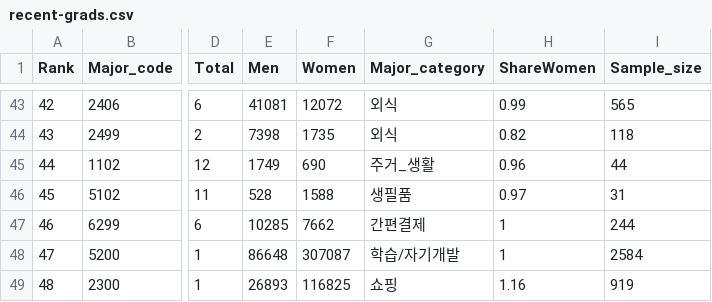
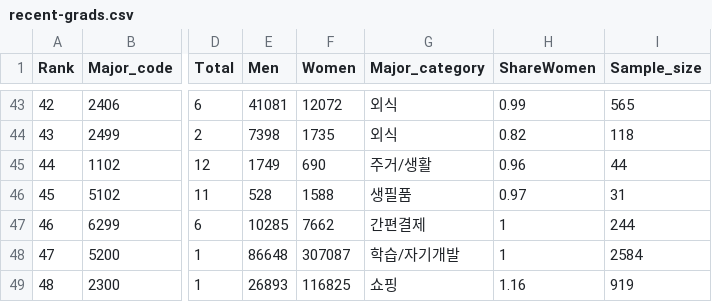
Before and after one commit to arnorfati/data-visualisation-with-d3, a CSV file: data/recent-grads.csv, drawn as a sheet; only a part is shown, gaps mark what is left out; the diff covers the shown part only; the diff names each change by its address in the sheet, - before the commit and + after, or states it on an @@ line.

```diff
--- a/data/recent-grads.csv
+++ b/data/recent-grads.csv
-G45 (Major_category): 주거_생활
+G45 (Major_category): 주거/생활
```
Also changed, not shown: 31 edited cells elsewhere in this file, 2 other files.
